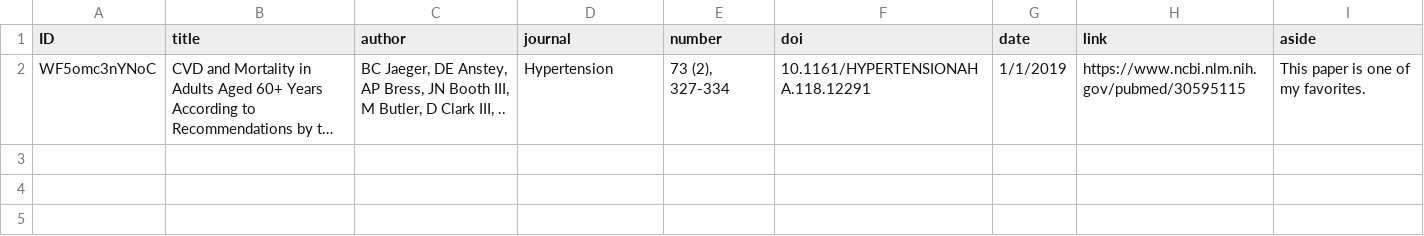
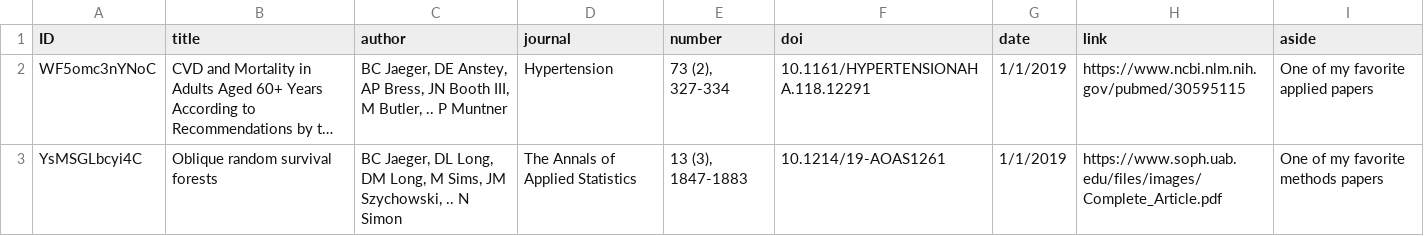
Before and after one commit to bcjaeger/curriculum-vitae, a CSV file: data/publications.csv, drawn as a sheet; long unchanged cells end in …; the diff names each change by its address in the sheet, - before the commit and + after, or states it on an @@ line.

```diff
--- a/data/publications.csv
+++ b/data/publications.csv
-C2 (author): …M Butler, D Clark III, ..
+C2 (author): …M Butler, .. P Muntner
-I2 (aside): This paper is one of my favorites.
+I2 (aside): One of my favorite applied papers
+row 3: YsMSGLbcyi4C | Oblique random survival forests | BC Jaeger, DL Long, DM Long, M Sims, JM Szychowski, .. N Simon | The Annals of Applied Statistics | 13 (3), 1847-1883 | 10.1214/19-AOAS1261 | 1/1/2019 | https://www.soph.uab.edu/files/images/Complete_Article.pdf | One of my favorite methods papers
```
Also changed, not shown: data/scholar.csv, 9 other files.
